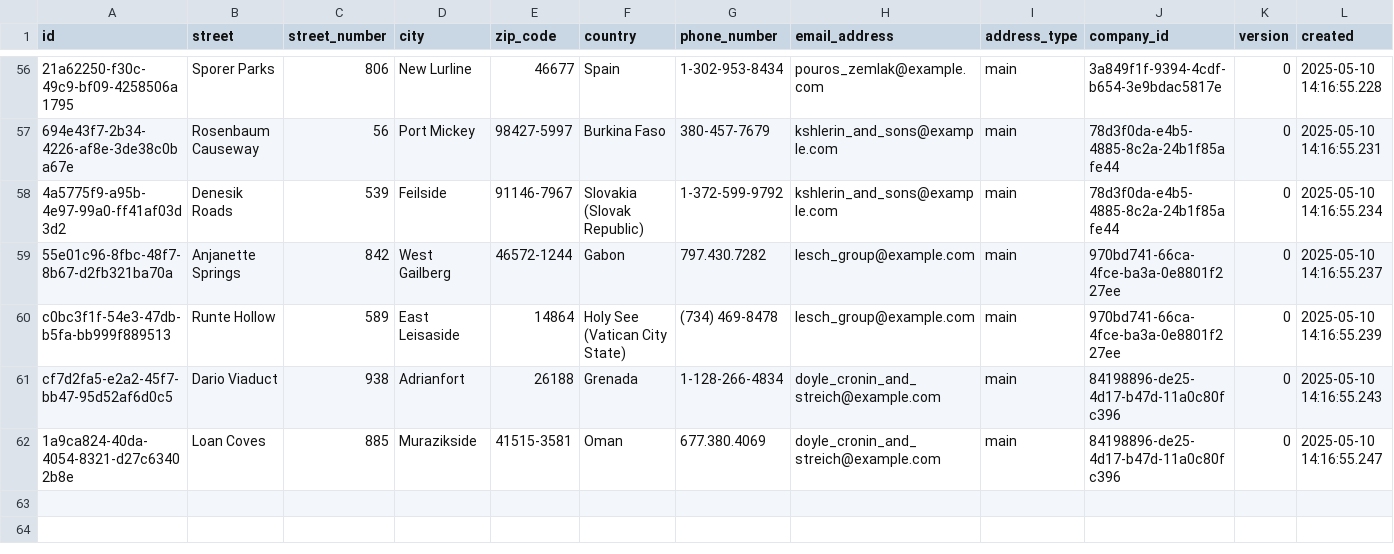
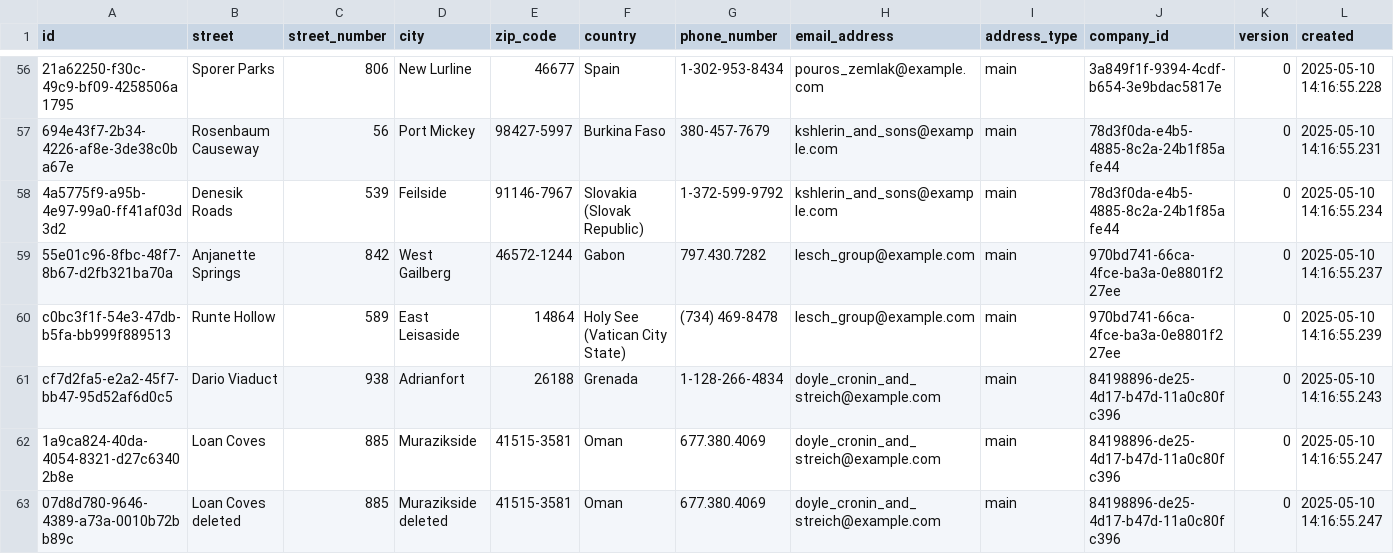
Before and after one commit to pawelNu/backend-project-manager, a CSV file: src/main/resources/db/changelog/0.3.0/company_addresses.csv, drawn as a sheet; only a part is shown, gaps mark what is left out; rows hold the shown columns only; the diff names each change by its address in the sheet, - before the commit and + after, or states it on an @@ line.

Commit message:
test: added test shouldReturn_404_getCompanyAddressById_isDeletedTrue

```diff
--- a/src/main/resources/db/changelog/0.3.0/company_addresses.csv
+++ b/src/main/resources/db/changelog/0.3.0/company_addresses.csv
+row 63: 07d8d780-9646-4389-a73a-0010b72bb89c | Loan Coves deleted | 885 | Murazikside deleted | 41515-3581 | Oman | 677.380.4069 | doyle_cronin_and_streich@example.com | main | 84198896-de25-4d17-b47d-11a0c80fc396 | 0 | 2025-05-10 14:16:55.247
```
Also changed, not shown: 3 other files.
